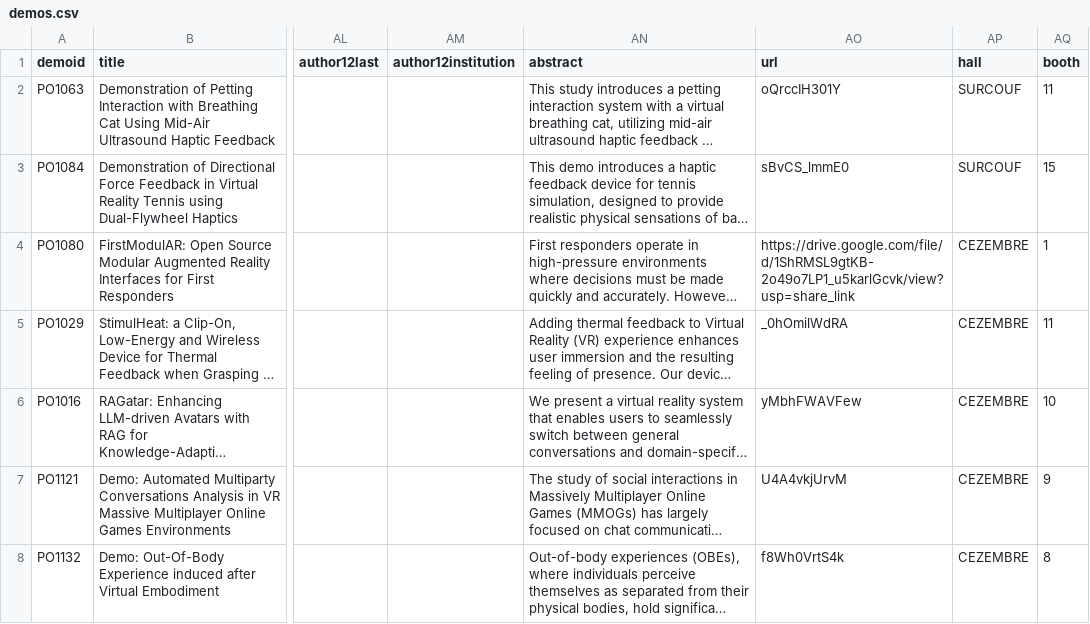
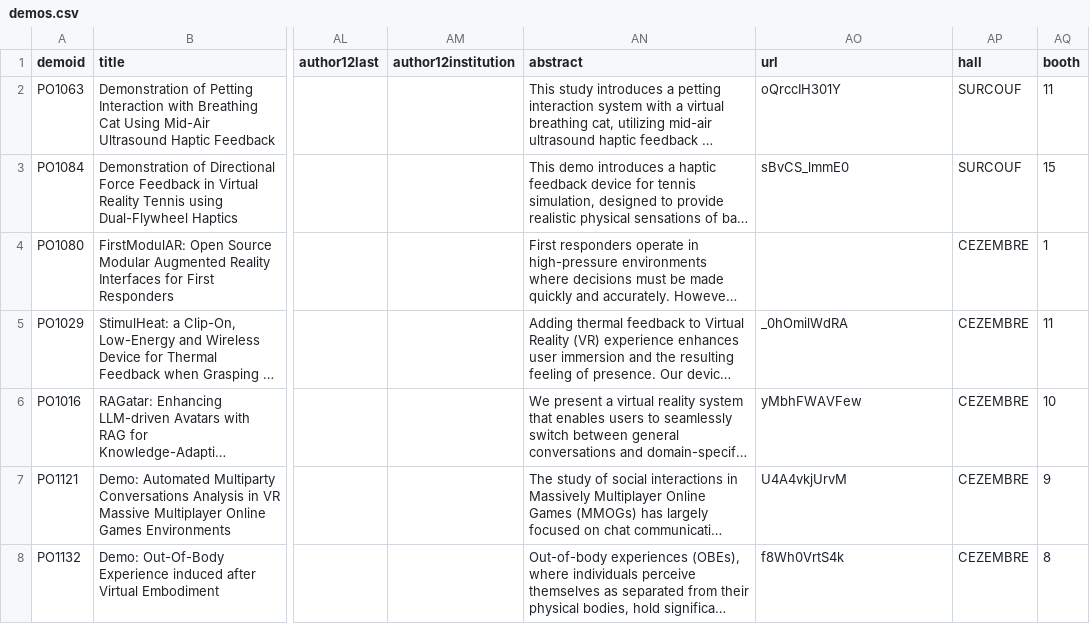
Before and after one commit to ieeevr/dev, a CSV file: _data/demos.csv, drawn as a sheet; only a part is shown, gaps mark what is left out; long unchanged cells end in …; the diff names each change by its address in the sheet, - before the commit and + after, or states it on an @@ line.

Commit message:
Update demos.csv

```diff
--- a/_data/demos.csv
+++ b/_data/demos.csv
-AO4 (url): https://drive.google.com/file/d/1ShRMSL9gtKB-2o49o7LP1_u5karlGcvk/view?usp=share_link
+AO4 (url): (empty)
```
